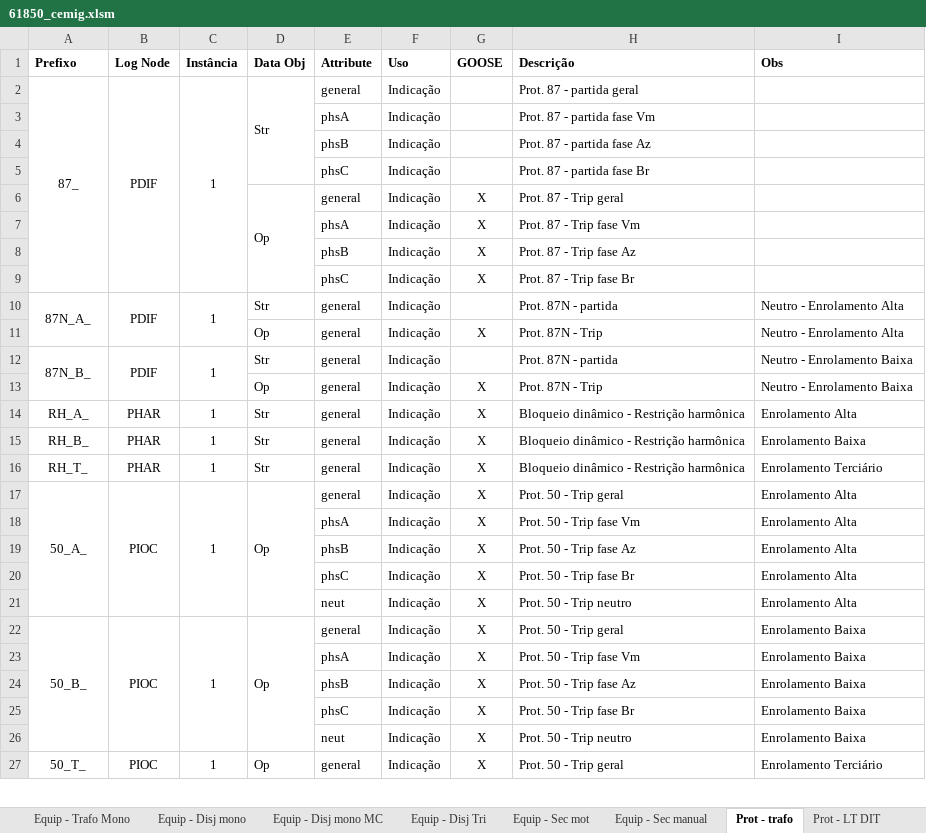
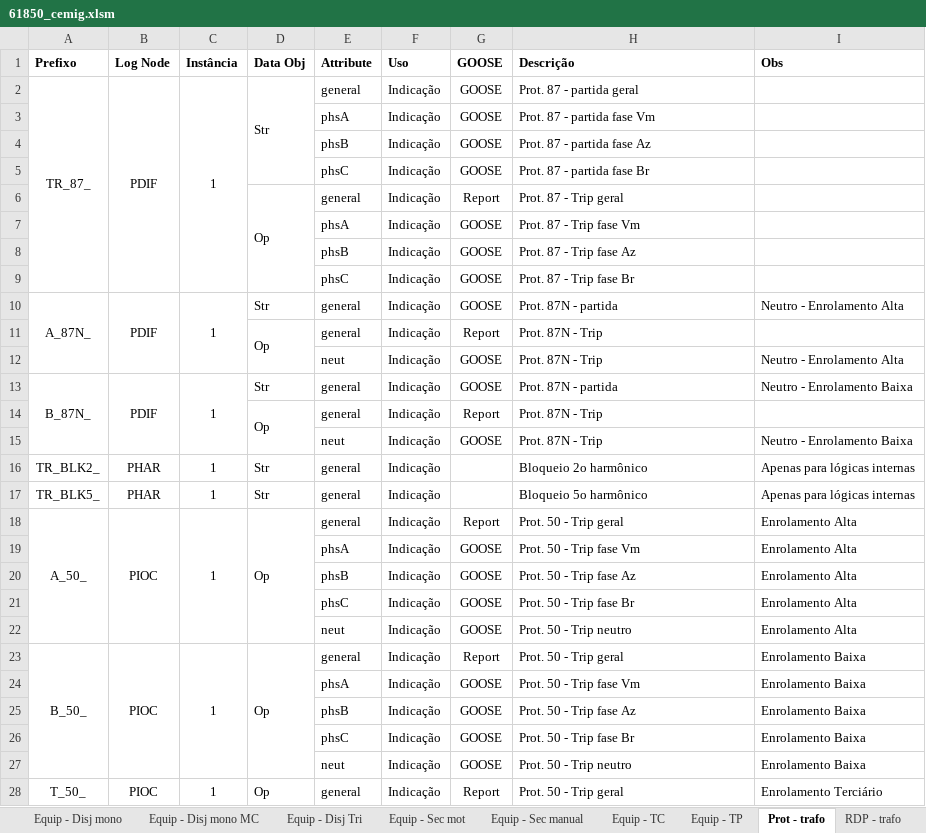
Before and after one commit to zecruel/sand_box, an Excel workbook: ssd/61850_cemig.xlsm, sheet Prot - trafo, drawn as a sheet; only a part is shown; values as stored, in another font and other column widths than the file's, no borders; removed rows and columns are numbered as before the commit, all else as after; the diff covers the shown part only; the diff names each change by its address in the sheet, - before the commit and + after, or states it on an @@ line.

```diff
--- a/ssd/61850_cemig.xlsm (sheet Prot - trafo)
+++ b/ssd/61850_cemig.xlsm (sheet Prot - trafo)
-sheet tab: Prot - LT DIT
+sheet tab: Equip - TC
+sheet tab: Equip - TP
+sheet tab: RDP - trafo
-A2 (Prefixo): 87_
+A2 (Prefixo): TR_87_
-G2:G5 (GOOSE): (empty)
+G2:G5 (GOOSE): GOOSE
-G6 (GOOSE): X
+G6 (GOOSE): Report
-G7:G9 (GOOSE): X
+G7:G9 (GOOSE): GOOSE
-A10 (Prefixo): 87N_A_
+A10 (Prefixo): A_87N_
-G10 (GOOSE): (empty)
+G10 (GOOSE): GOOSE
+D11:D12 merged
-G11 (GOOSE): X
+G11 (GOOSE): Report
-I11 (Obs): Neutro - Enrolamento Alta
+I11 (Obs): (empty)
+row 12:  |  |  |  | neut | Indicação | GOOSE | Prot. 87N - Trip | Neutro - Enrolamento Alta
-A13 (Prefixo): 87N_B_
+A13 (Prefixo): B_87N_
-G13 (GOOSE): (empty)
+G13 (GOOSE): GOOSE
+D14:D15 merged
-G14 (GOOSE): X
+G14 (GOOSE): Report
-I14 (Obs): Neutro - Enrolamento Baixa
+I14 (Obs): (empty)
-row 14: RH_A_ | PHAR | 1 | Str | general | Indicação | X | Bloqueio dinâmico - Restrição harmônica | Enrolamento Alta
+row 15:  |  |  |  | neut | Indicação | GOOSE | Prot. 87N - Trip | Neutro - Enrolamento Baixa
-A16 (Prefixo): RH_B_
+A16 (Prefixo): TR_BLK2_
-G16:G17 (GOOSE): X
+G16:G17 (GOOSE): (empty)
-H16 (Descrição): Bloqueio dinâmico - Restrição harmônica
+H16 (Descrição): Bloqueio 2o harmônico
-I16 (Obs): Enrolamento Baixa
+I16 (Obs): Apenas para lógicas internas
-A17 (Prefixo): RH_T_
+A17 (Prefixo): TR_BLK5_
-H17 (Descrição): Bloqueio dinâmico - Restrição harmônica
+H17 (Descrição): Bloqueio 5o harmônico
-I17 (Obs): Enrolamento Terciário
+I17 (Obs): Apenas para lógicas internas
-A18 (Prefixo): 50_A_
+A18 (Prefixo): A_50_
-G18 (GOOSE): X
+G18 (GOOSE): Report
-G19:G22 (GOOSE): X
+G19:G22 (GOOSE): GOOSE
-A23 (Prefixo): 50_B_
+A23 (Prefixo): B_50_
-G23 (GOOSE): X
+G23 (GOOSE): Report
-G24:G27 (GOOSE): X
+G24:G27 (GOOSE): GOOSE
-A28 (Prefixo): 50_T_
+A28 (Prefixo): T_50_
-G28 (GOOSE): X
+G28 (GOOSE): Report
```
Also changed, not shown: other rows of this sheet, sheet Equip - Trafo Mono, sheet Equip - Trafo Trif, sheet Equip - Disj mono MC, sheet Equip - Disj mono, sheet Equip - Disj Tri, sheet Equip - Sec mot, 1 more sheet, other sheet tabs, hidden cells, 6 other files.
